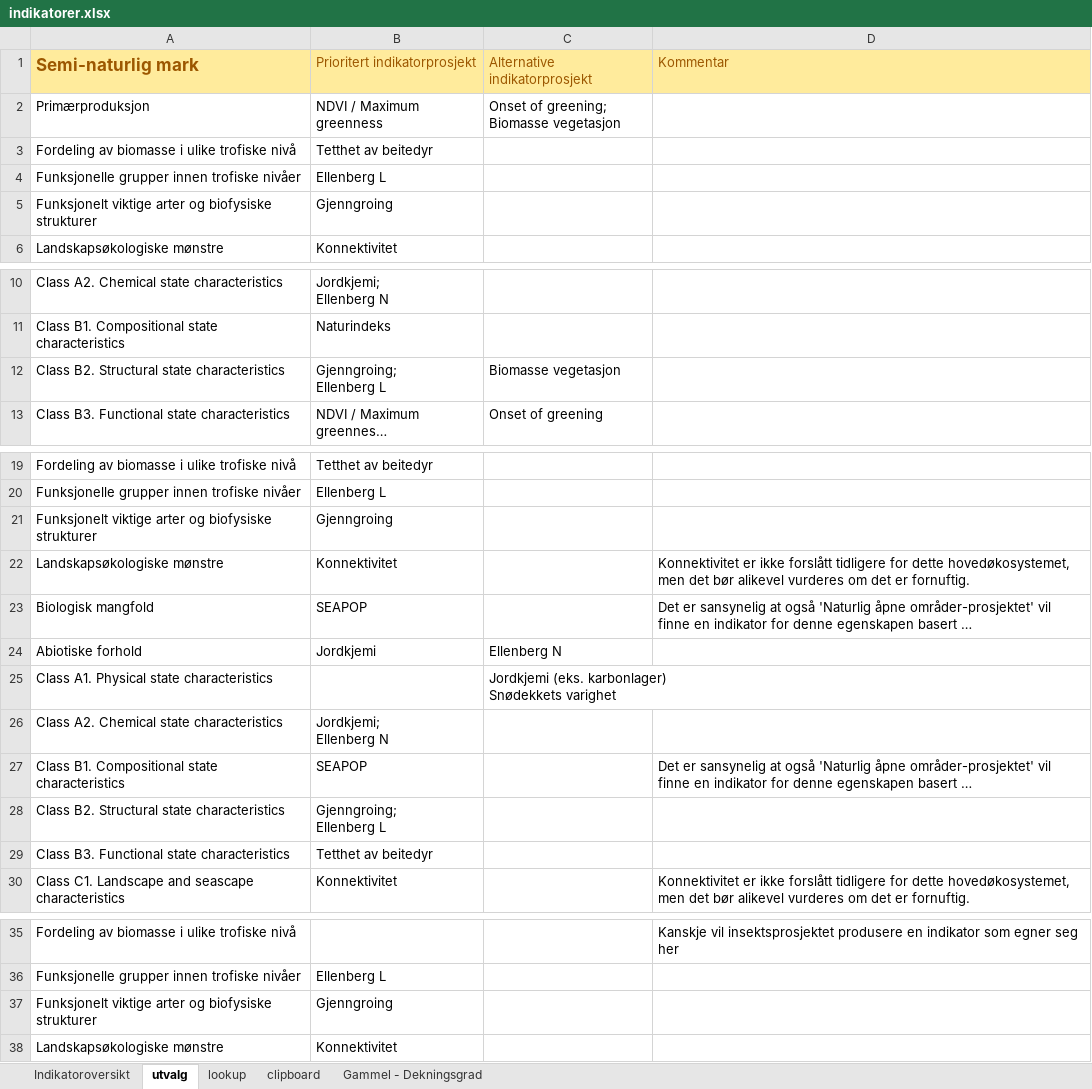
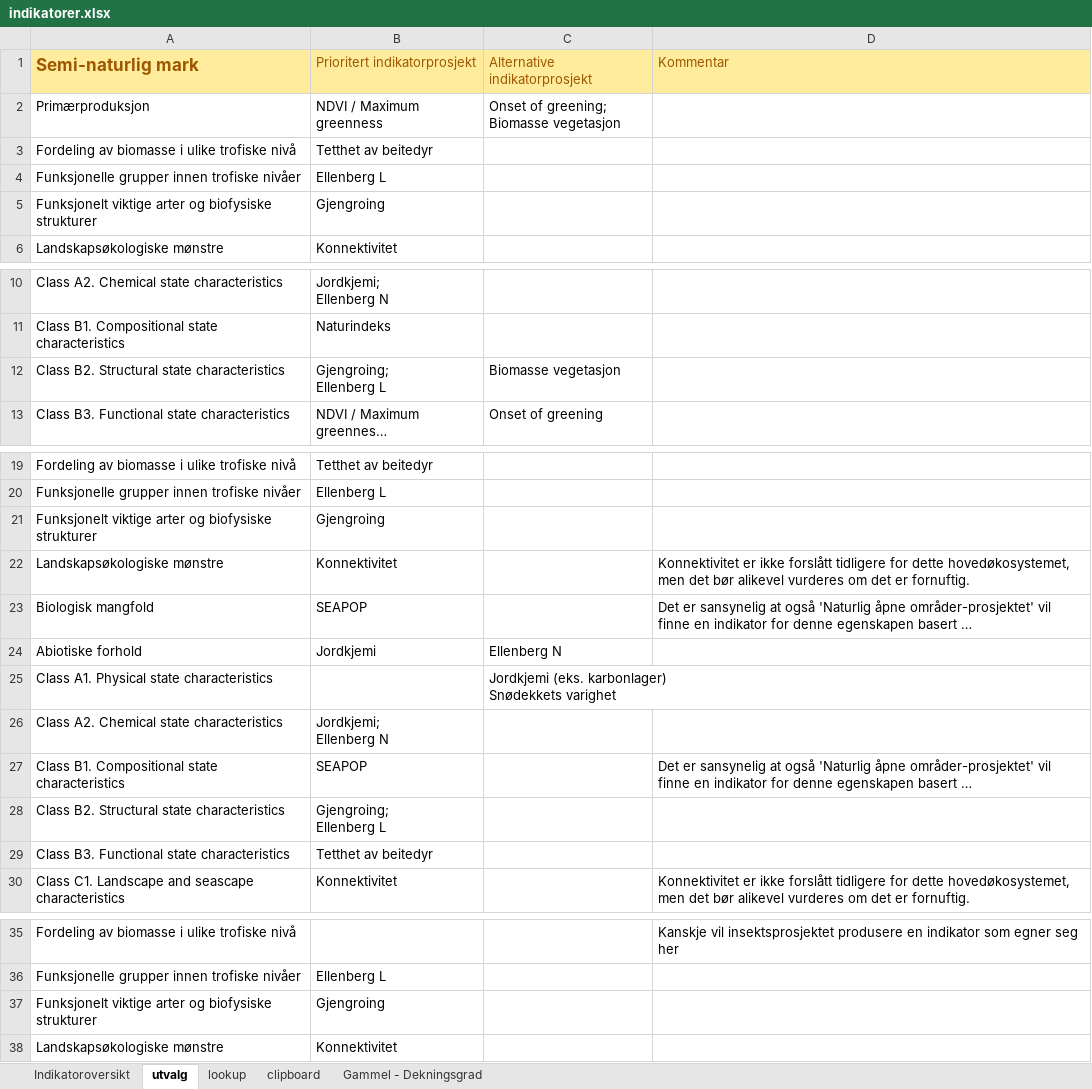
Before and after one commit to anders-kolstad/indiPri, an Excel workbook: data/indikatorer.xlsx, sheet utvalg, drawn as a sheet; only a part is shown, gaps mark what is left out; long unchanged cells end in …; values as stored, in another font and other column widths than the file's, no borders; ↵ is a line break in a cell; the diff covers the shown part only; the diff names each change by its address in the sheet, - before the commit and + after, or states it on an @@ line.

```diff
--- a/data/indikatorer.xlsx (sheet utvalg)
+++ b/data/indikatorer.xlsx (sheet utvalg)
-B5: Gjenngroing
+B5: Gjengroing
-B12: Gjenngroing; ↵ Ellenberg L
+B12: Gjengroing; ↵ Ellenberg L
-B21: Gjenngroing
+B21: Gjengroing
-B28: Gjenngroing; ↵ Ellenberg L
+B28: Gjengroing; ↵ Ellenberg L
-B37: Gjenngroing
+B37: Gjengroing
```
Also changed, not shown: 1 edited cell elsewhere in this sheet, sheet Indikatoroversikt, sheet lookup, 1 other file.
